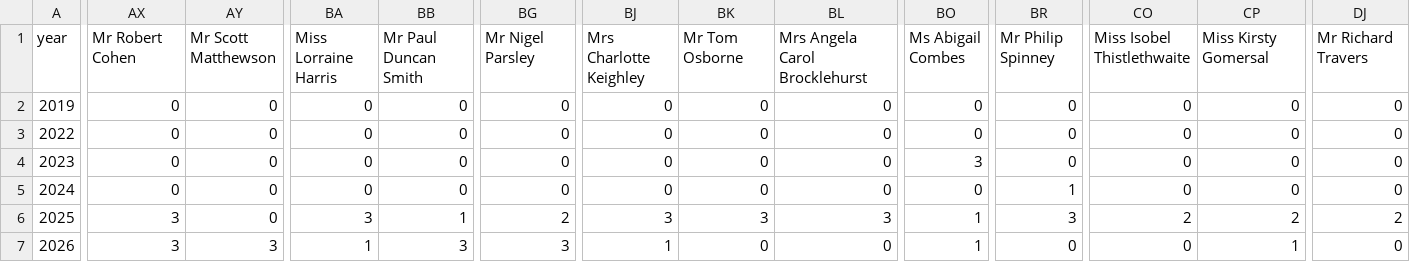
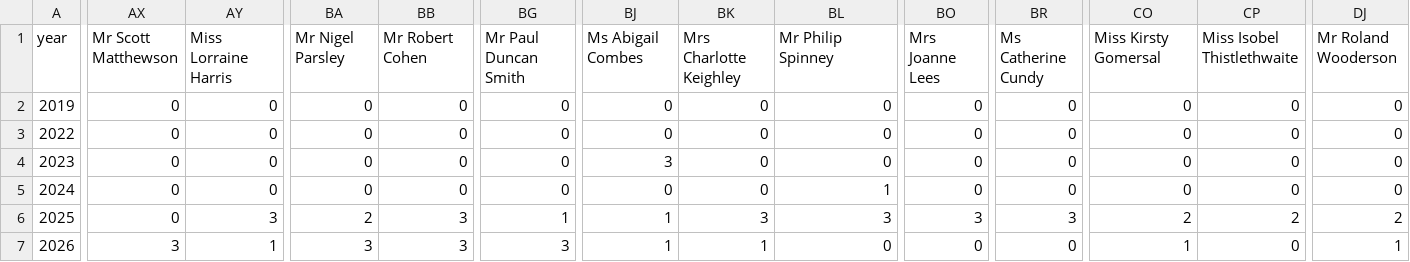
Before and after one commit to georgiarichards/preventabledeathstracker, a CSV file: src/analyse/counts/data/name/name-years.csv, drawn as a sheet; only a part is shown, gaps mark what is left out; the diff covers the shown part only; the diff names each change by its address in the sheet, - before the commit and + after, or states it on an @@ line.

```diff
--- a/src/analyse/counts/data/name/name-years.csv
+++ b/src/analyse/counts/data/name/name-years.csv
-AX1: Mr Robert Cohen
+AX1: Mr Scott Matthewson
-AY1: Mr Scott Matthewson
+AY1: Miss Lorraine Harris
-BA1: Miss Lorraine Harris
+BA1: Mr Nigel Parsley
-BB1: Mr Paul Duncan Smith
+BB1: Mr Robert Cohen
-BG1: Mr Nigel Parsley
+BG1: Mr Paul Duncan Smith
-BJ1: Mrs Charlotte Keighley
+BJ1: Ms Abigail Combes
-BK1: Mr Tom Osborne
+BK1: Mrs Charlotte Keighley
-BL1: Mrs Angela Carol Brocklehurst
+BL1: Mr Philip Spinney
-BO1: Ms Abigail Combes
+BO1: Mrs Joanne Lees
-BR1: Mr Philip Spinney
+BR1: Ms Catherine Cundy
-CO1: Miss Isobel Thistlethwaite
+CO1: Miss Kirsty Gomersal
-CP1: Miss Kirsty Gomersal
+CP1: Miss Isobel Thistlethwaite
-DJ1: Mr Richard Travers
+DJ1: Mr Roland Wooderson
-BJ4 (Ms Abigail Combes): 0
+BJ4 (Ms Abigail Combes): 3
-BO4 (Mrs Joanne Lees): 3
+BO4 (Mrs Joanne Lees): 0
-BL5 (Mr Philip Spinney): 0
+BL5 (Mr Philip Spinney): 1
-BR5 (Ms Catherine Cundy): 1
+BR5 (Ms Catherine Cundy): 0
-AX6 (Mr Scott Matthewson): 3
+AX6 (Mr Scott Matthewson): 0
-AY6 (Miss Lorraine Harris): 0
+AY6 (Miss Lorraine Harris): 3
-BA6 (Mr Nigel Parsley): 3
+BA6 (Mr Nigel Parsley): 2
-BB6 (Mr Robert Cohen): 1
+BB6 (Mr Robert Cohen): 3
-BG6 (Mr Paul Duncan Smith): 2
+BG6 (Mr Paul Duncan Smith): 1
-BJ6 (Ms Abigail Combes): 3
+BJ6 (Ms Abigail Combes): 1
-BO6 (Mrs Joanne Lees): 1
+BO6 (Mrs Joanne Lees): 3
-AY7 (Miss Lorraine Harris): 3
+AY7 (Miss Lorraine Harris): 1
-BA7 (Mr Nigel Parsley): 1
+BA7 (Mr Nigel Parsley): 3
-BK7 (Mrs Charlotte Keighley): 0
+BK7 (Mrs Charlotte Keighley): 1
-BO7 (Mrs Joanne Lees): 1
+BO7 (Mrs Joanne Lees): 0
-CO7 (Miss Kirsty Gomersal): 0
+CO7 (Miss Kirsty Gomersal): 1
-CP7 (Miss Isobel Thistlethwaite): 1
+CP7 (Miss Isobel Thistlethwaite): 0
-DJ7 (Mr Roland Wooderson): 0
+DJ7 (Mr Roland Wooderson): 1
```
Also changed, not shown: 23 edited cells elsewhere in this file, src/analyse/counts/data/name/name-counts.csv, src/analyse/counts/data/sent/database(with_tags).csv, 24 other files.
